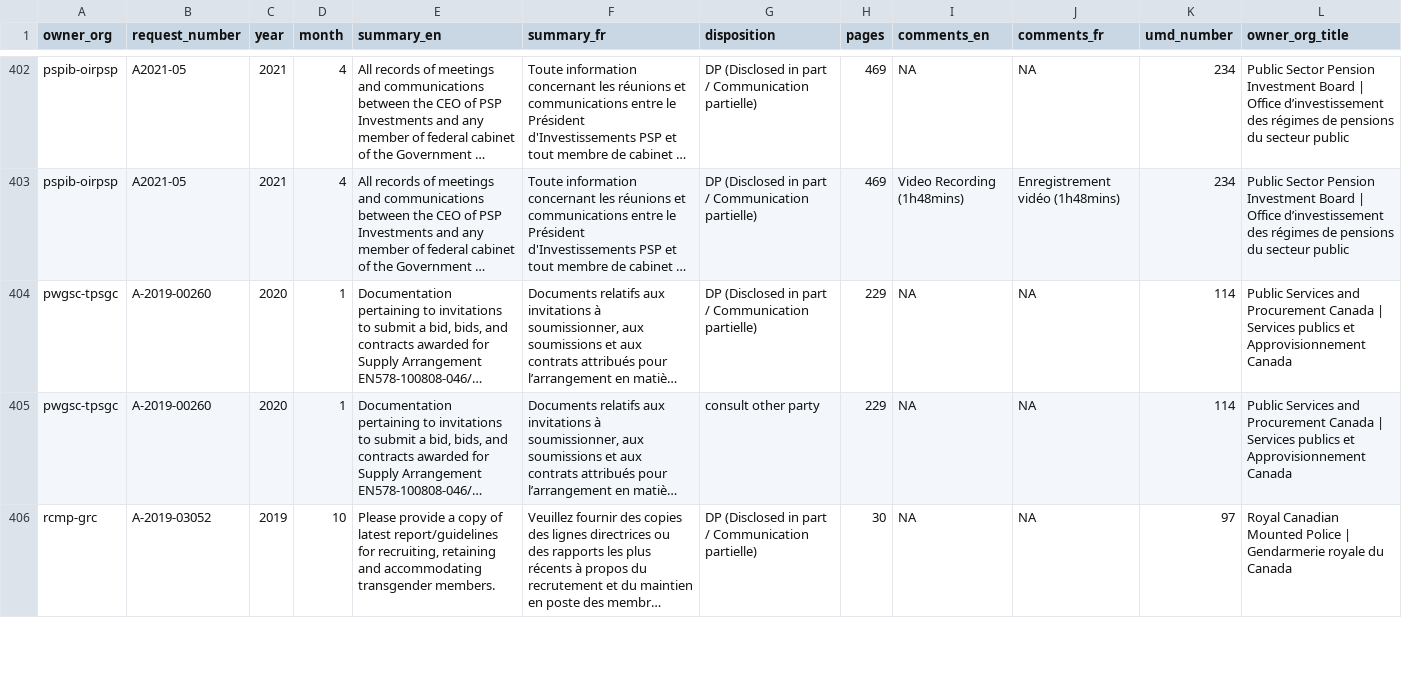
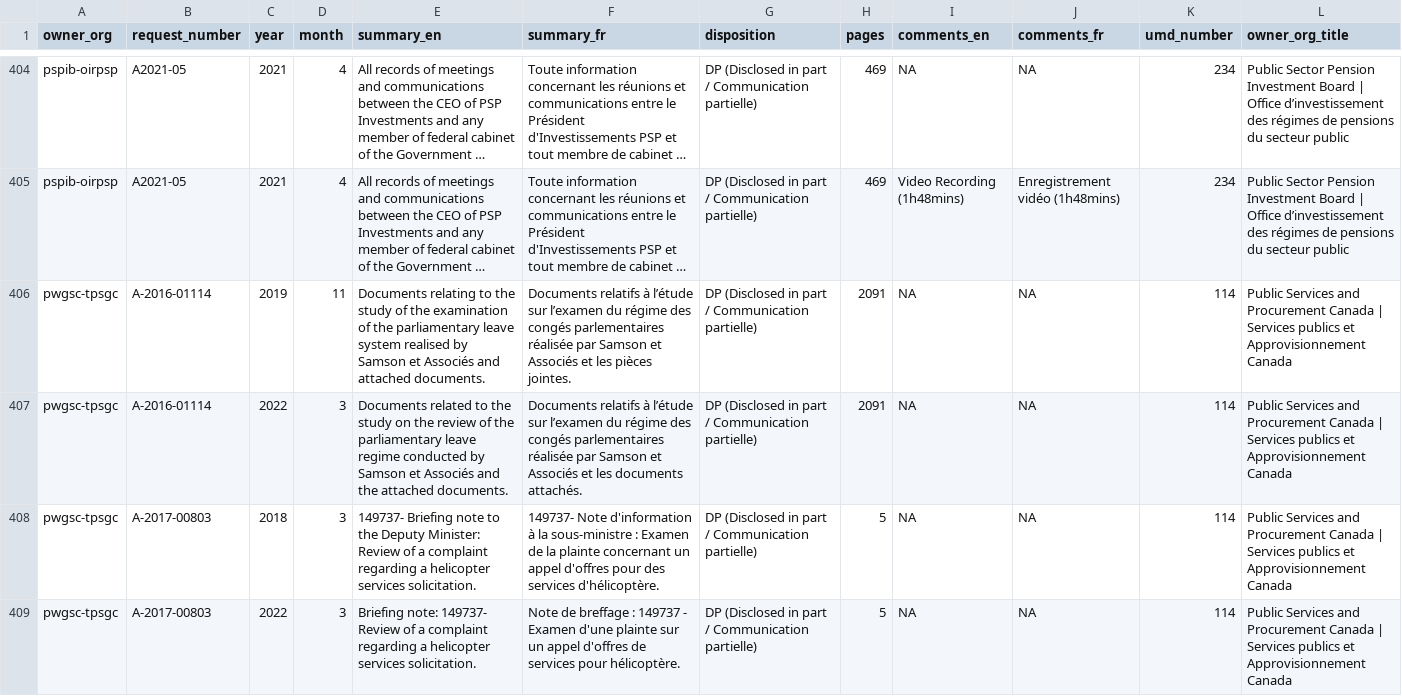
Before and after one commit to lchski/gc-ati-summaries-data, a CSV file: cleaning/duplicates/uncategorized.csv, drawn as a sheet; only a part is shown, gaps mark what is left out; the shorter side is filled out with more unchanged rows; long unchanged cells end in …; the diff covers the shown part only; the diff names each change by its address in the sheet, - before the commit and + after, or states it on an @@ line.

```diff
--- a/cleaning/duplicates/uncategorized.csv
+++ b/cleaning/duplicates/uncategorized.csv
+row 406: pwgsc-tpsgc | A-2016-01114 | 2019 | 11 | Documents relating to the study of the examination of the parliamentary leave system realised by Samson et Associés and attached documents. | Documents relatifs à l’étude sur l’examen du régime des congés parlementaires réalisée par Samson et Associés et les pièces jointes. | DP (Disclosed in part / Communication partielle) | 2091 | NA | NA | 114 | Public Services and Procurement Canada | Services publics et Approvisionnement Canada
+row 407: pwgsc-tpsgc | A-2016-01114 | 2022 | 3 | Documents related to the study on the review of the parliamentary leave regime conducted by Samson et Associés and the attached documents. | Documents relatifs à l’étude sur l’examen du régime des congés parlementaires réalisée par Samson et Associés et les documents attachés. | DP (Disclosed in part / Communication partielle) | 2091 | NA | NA | 114 | Public Services and Procurement Canada | Services publics et Approvisionnement Canada
+row 408: pwgsc-tpsgc | A-2017-00803 | 2018 | 3 | 149737- Briefing note to the Deputy Minister: Review of a complaint regarding a helicopter services solicitation. | 149737- Note d'information à la sous-ministre : Examen de la plainte concernant un appel d'offres pour des services d'hélicoptère. | DP (Disclosed in part / Communication partielle) | 5 | NA | NA | 114 | Public Services and Procurement Canada | Services publics et Approvisionnement Canada
+row 409: pwgsc-tpsgc | A-2017-00803 | 2022 | 3 | Briefing note: 149737- Review of a complaint regarding a helicopter services solicitation. | Note de breffage : 149737 - Examen d'une plainte sur un appel d'offres de services pour hélicoptère. | DP (Disclosed in part / Communication partielle) | 5 | NA | NA | 114 | Public Services and Procurement Canada | Services publics et Approvisionnement Canada
```
Also changed, not shown: 6 added rows elsewhere in this file, cleaning/duplicates/duplicates.csv, cleaning/duplicates/summary-by-field.csv.
